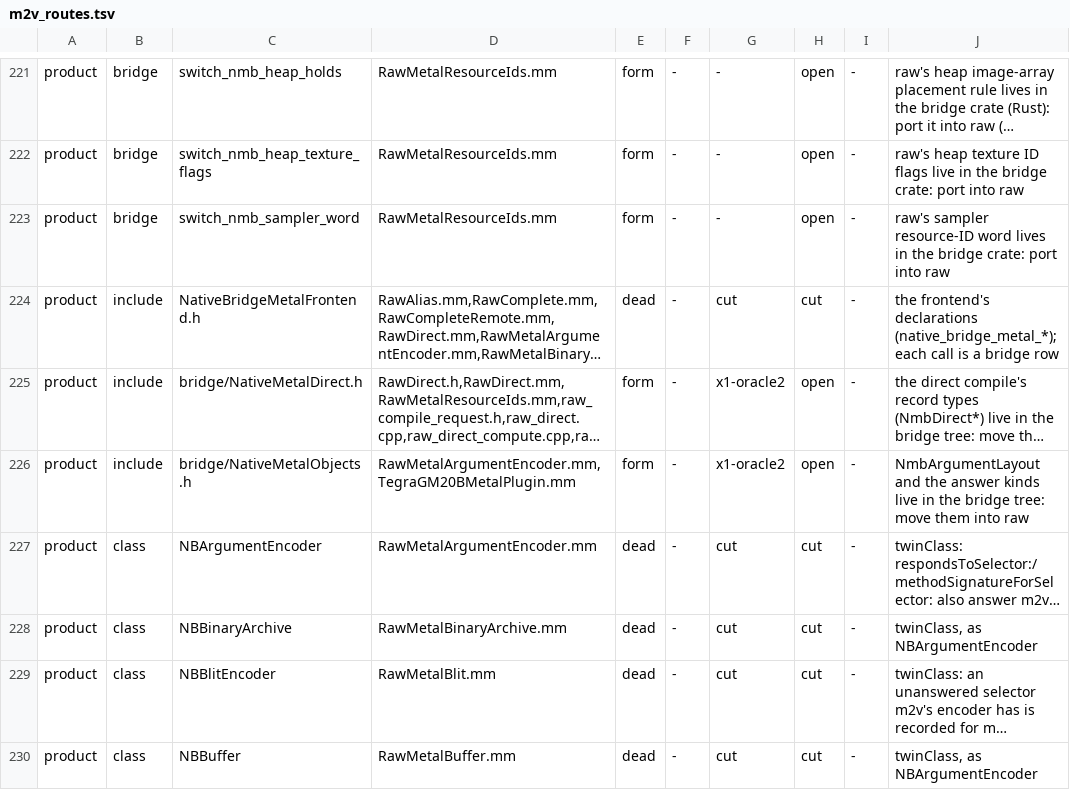
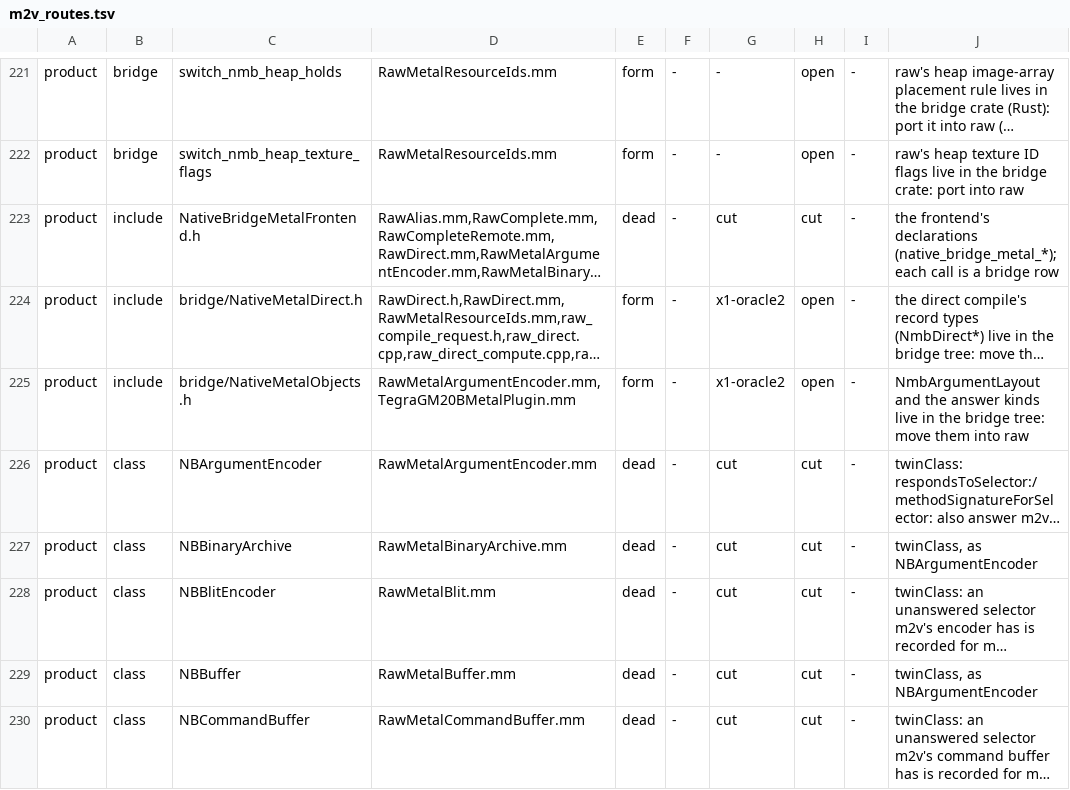
Before and after one commit to D-Radish76/ios-on-switch-lmao, a TSV file: drivers/TegraGM20BMetal/raw/plan/m2v_routes.tsv, drawn as a sheet; only a part is shown, gaps mark what is left out; the shorter side is filled out with more unchanged rows; long unchanged cells end in …; the diff names each change by its address in the sheet, - before the commit and + after, or states it on an @@ line.

Commit message:
a sampler's heap word is raw's own: raw_sampler_word.h ports m2v's SamplerWord::of (enumerator checks as the bridge's raw::<T>, Metal's sixty-fourths level grid, NaN clamps as 0), RawMetalResourceIds.mm names samplers with it, and the switch_nmb_sampler_word census row goes (open product rows 126 -> 125); raw_bridge_parity_test (m2v) compares it with the bridge over every enumerator value and one past each (7.9M descriptors) and over the level clamps on and around the grid

```diff
--- a/drivers/TegraGM20BMetal/raw/plan/m2v_routes.tsv
+++ b/drivers/TegraGM20BMetal/raw/plan/m2v_routes.tsv
-row 223: product | bridge | switch_nmb_sampler_word | RawMetalResourceIds.mm | form | - | - | open | - | raw's sampler resource-ID word lives in the bridge crate: port into raw
```
Also changed, not shown: 4 other files.
